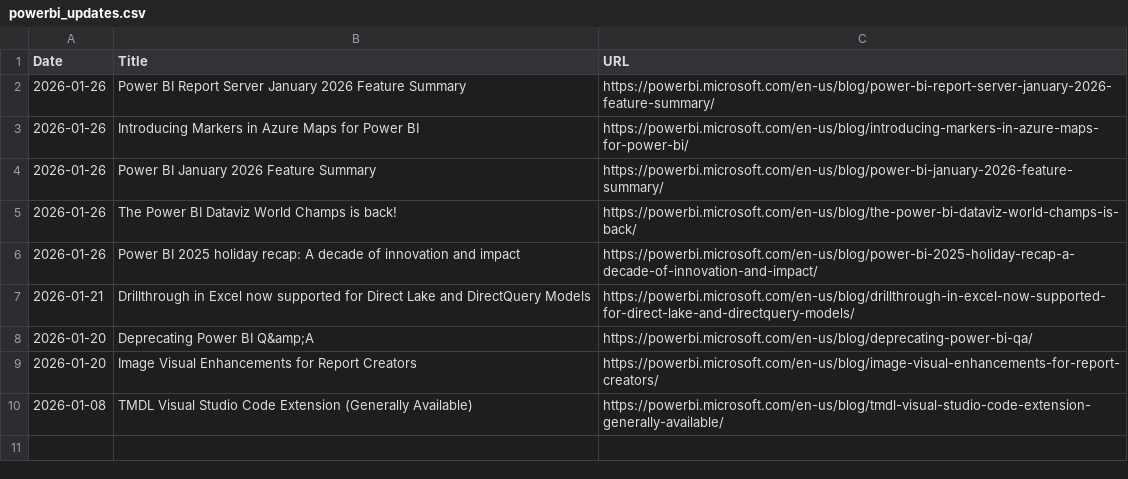
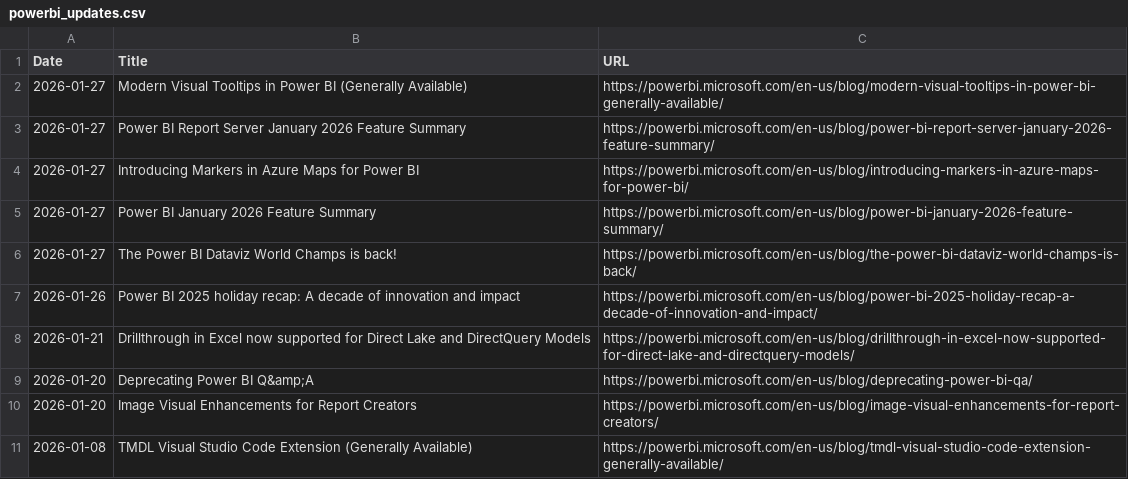
Before and after one commit to abhi-crypto/power-bi-updates, a CSV file: powerbi_updates.csv, drawn as a sheet.

Commit message:
Sync: README + Excel Update 2026-01-27

```diff
--- a/powerbi_updates.csv
+++ b/powerbi_updates.csv
@@ -1,6 +1,7 @@
 Date,Title,URL
-2026-01-26,Power BI Report Server January 2026 Feature Summary,https://powerbi.microsoft.com/en-us/blog/power-bi-report-server-january-2026-feature-summary/
-2026-01-26,Introducing Markers in Azure Maps for Power BI,https://powerbi.microsoft.com/en-us/blog/introducing-markers-in-azure-maps-for-power-bi/
-2026-01-26,Power BI January 2026 Feature Summary,https://powerbi.microsoft.com/en-us/blog/power-bi-january-2026-feature-summary/
-2026-01-26,The Power BI Dataviz World Champs is back!,https://powerbi.microsoft.com/en-us/blog/the-power-bi-dataviz-world-champs-is-back/
+2026-01-27,Modern Visual Tooltips in Power BI (Generally Available),https://powerbi.microsoft.com/en-us/blog/modern-visual-tooltips-in-power-bi-generally-available/
+2026-01-27,Power BI Report Server January 2026 Feature Summary,https://powerbi.microsoft.com/en-us/blog/power-bi-report-server-january-2026-feature-summary/
+2026-01-27,Introducing Markers in Azure Maps for Power BI,https://powerbi.microsoft.com/en-us/blog/introducing-markers-in-azure-maps-for-power-bi/
+2026-01-27,Power BI January 2026 Feature Summary,https://powerbi.microsoft.com/en-us/blog/power-bi-january-2026-feature-summary/
+2026-01-27,The Power BI Dataviz World Champs is back!,https://powerbi.microsoft.com/en-us/blog/the-power-bi-dataviz-world-champs-is-back/
 2026-01-26,Power BI 2025 holiday recap: A decade of innovation and impact,https://powerbi.microsoft.com/en-us/blog/power-bi-2025-holiday-recap-a-decade-of-innovation-and-impact/
```
Also changed, not shown: 1 other file.
